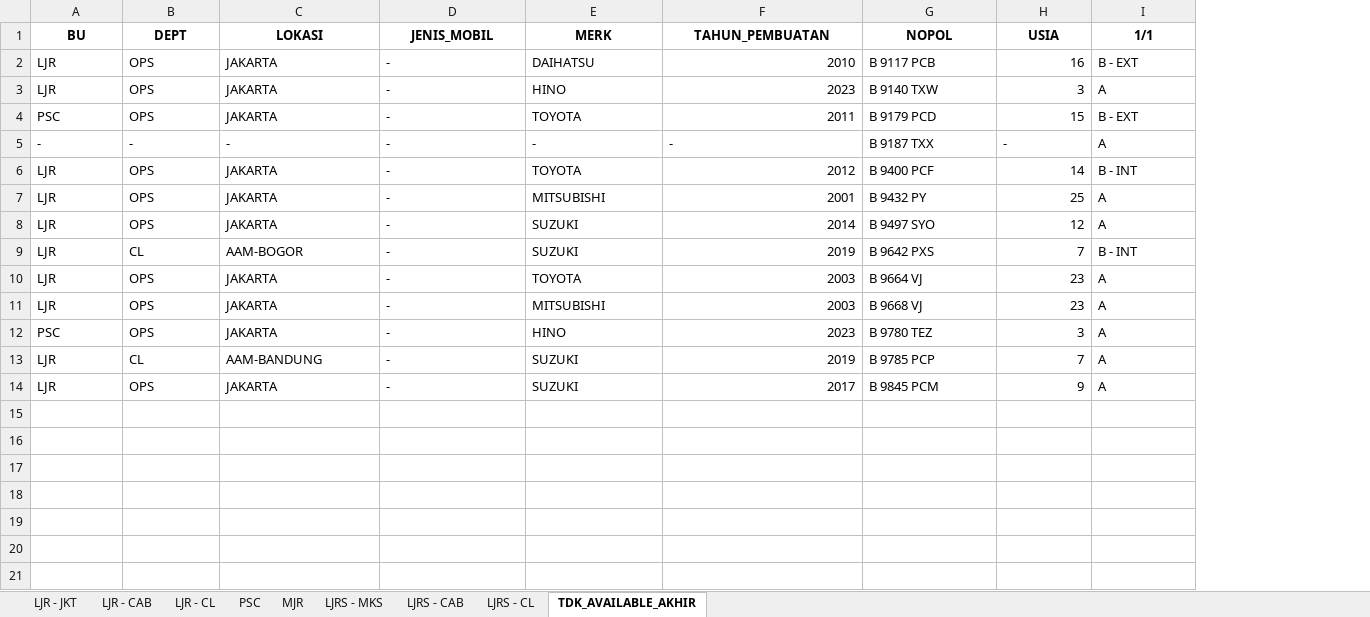
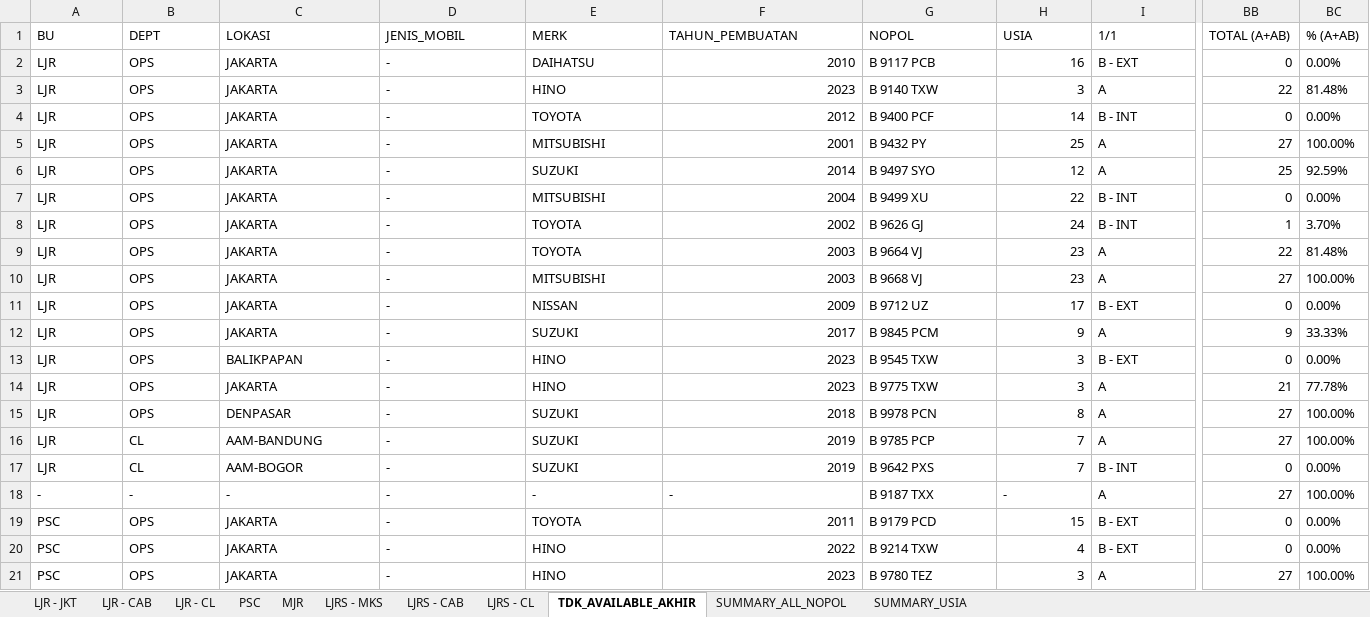
Before and after one commit to azahrulsmavo-design/available_car, an Excel workbook: output/Output_KPI_Report_2026-01-01_to_2026-01-31_FINAL.xlsx, sheet TDK_AVAILABLE_AKHIR, drawn as a sheet; only a part is shown, gaps mark what is left out; values as stored, in another font and other column widths than the file's, no borders; addresses are those after the commit; rows hold the shown columns only; the diff covers the shown part only; the diff names each change by its address in the sheet, - before the commit and + after, or states it on an @@ line.

```diff
--- a/output/Output_KPI_Report_2026-01-01_to_2026-01-31_FINAL.xlsx (sheet TDK_AVAILABLE_AKHIR)
+++ b/output/Output_KPI_Report_2026-01-01_to_2026-01-31_FINAL.xlsx (sheet TDK_AVAILABLE_AKHIR)
+sheet tab: SUMMARY_ALL_NOPOL
+sheet tab: SUMMARY_USIA
+column BB (TOTAL (A+AB)), rows 2-7: 0 | 22 | 0 | 27 | 25 | 0; rows 9-10: 22 | 27; row 21: 27
+column BC (% (A+AB)), rows 2-7: 0.00% | 81.48% | 0.00% | 100.00% | 92.59% | 0.00%; rows 9-10: 81.48% | 100.00%; row 21: 100.00%
@@ A1:I1 bold: on → off, alignment: center → left @@
-B7 (DEPT): CL
+B7 (DEPT): OPS
-C7 (LOKASI): AAM-BOGOR
+C7 (LOKASI): JAKARTA
-E7 (MERK): SUZUKI
+E7 (MERK): MITSUBISHI
-F7 (TAHUN_PEMBUATAN): 2019
+F7 (TAHUN_PEMBUATAN): 2004
-G7 (NOPOL): B 9642 PXS
+G7 (NOPOL): B 9499 XU
-H7 (USIA): 7
+H7 (USIA): 22
+row 8: LJR | OPS | JAKARTA | - | TOYOTA | 2002 | B 9626 GJ | 24 | B - INT | 1 | 3.70%
+row 11: LJR | OPS | JAKARTA | - | NISSAN | 2009 | B 9712 UZ | 17 | B - EXT | 0 | 0.00%
@@ row 14 moved to row 12: LJR @@
+row 13: LJR | OPS | BALIKPAPAN | - | HINO | 2023 | B 9545 TXW | 3 | B - EXT | 0 | 0.00%
+row 14: LJR | OPS | JAKARTA | - | HINO | 2023 | B 9775 TXW | 3 | A | 21 | 77.78%
+row 15: LJR | OPS | DENPASAR | - | SUZUKI | 2018 | B 9978 PCN | 8 | A | 27 | 100.00%
@@ row 13 moved to row 16: LJR @@
+row 17: LJR | CL | AAM-BOGOR | - | SUZUKI | 2019 | B 9642 PXS | 7 | B - INT | 0 | 0.00%
@@ row 5 moved to row 18: - @@
@@ row 4 moved to row 19: PSC @@
+row 20: PSC | OPS | JAKARTA | - | HINO | 2022 | B 9214 TXW | 4 | B - EXT | 0 | 0.00%
```
Also changed, not shown: cell formats elsewhere in this sheet, sheet LJR - CAB, sheet LJR - JKT, sheet PSC, sheet MJR, sheet LJR - CL, sheet LJRS - MKS, 2 more sheets, 6 other files.
